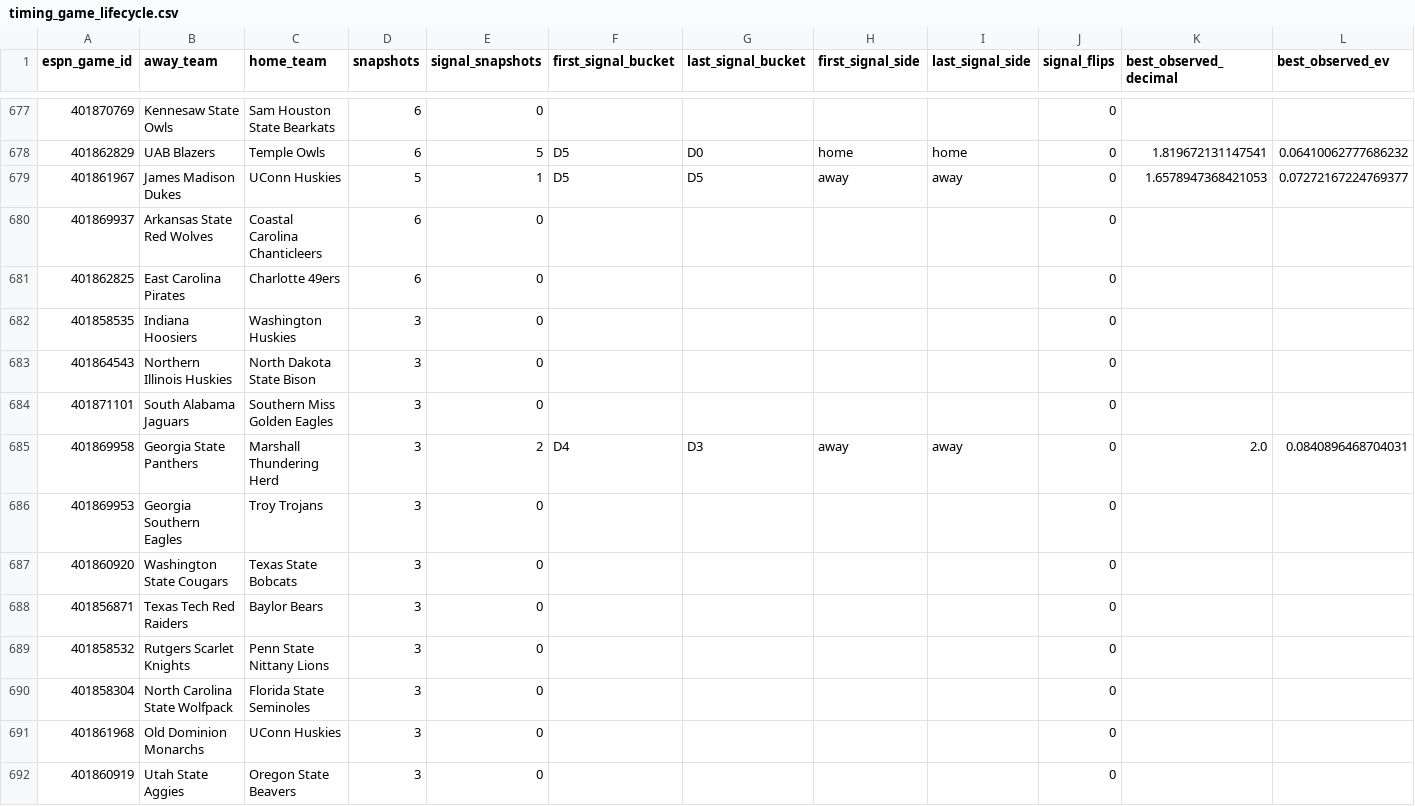
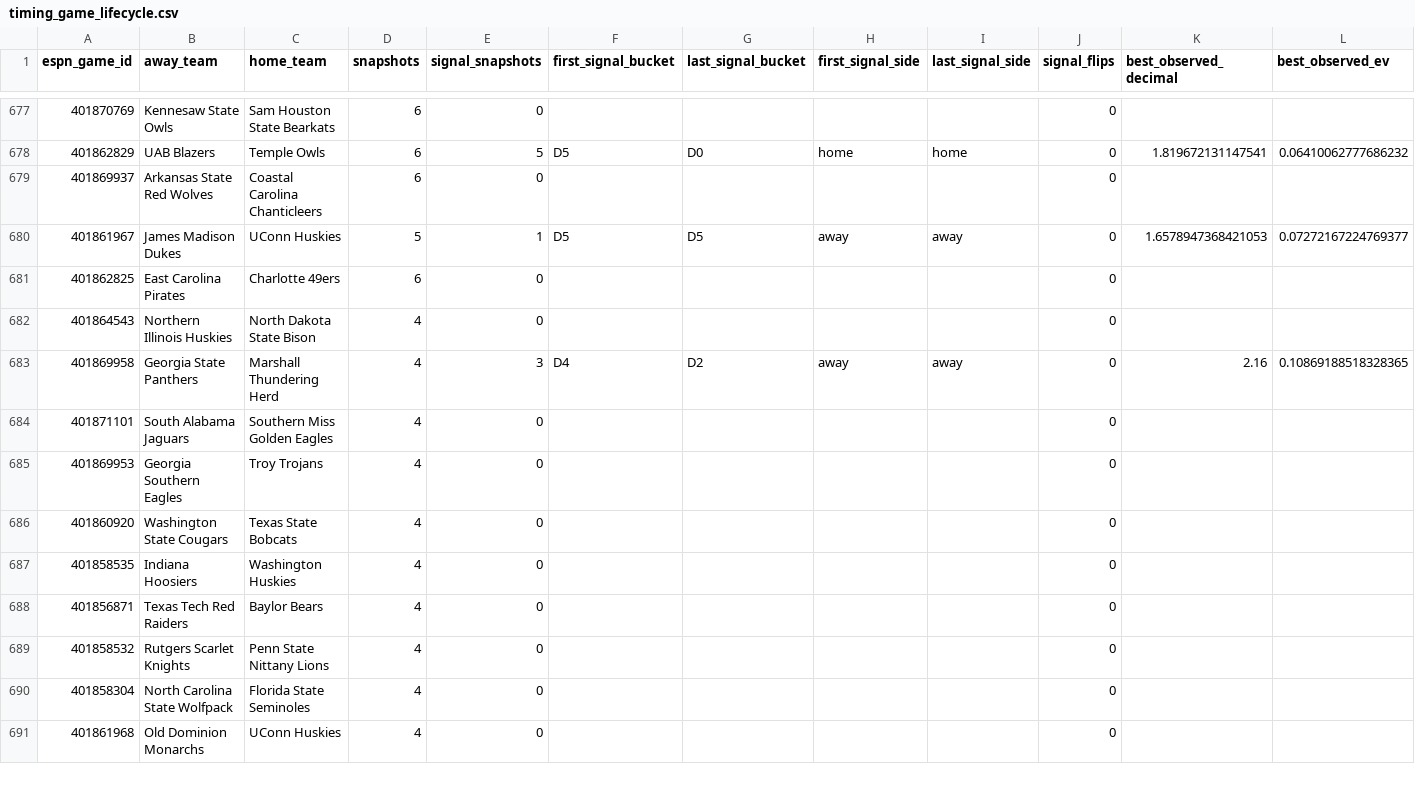
Before and after one commit to drhyphy/ncaa-football-daily-board, a CSV file: model/reports/timing_game_lifecycle.csv, drawn as a sheet; only a part is shown, gaps mark what is left out; the diff covers the shown part only.

```diff
--- a/model/reports/timing_game_lifecycle.csv
+++ b/model/reports/timing_game_lifecycle.csv
@@ -678,15 +678,14 @@ espn_game_id,away_team,home_team,snapshots,signal_snapshots,first_signal_bucket,
 401862829,UAB Blazers,Temple Owls,6,5,D5,D0,home,home,0,1.819672131147541,0.06410062777686232
+401869937,Arkansas State Red Wolves,Coastal Carolina Chanticleers,6,0,,,,,0,,
 401861967,James Madison Dukes,UConn Huskies,5,1,D5,D5,away,away,0,1.6578947368421053,0.07272167224769377
-401869937,Arkansas State Red Wolves,Coastal Carolina Chanticleers,6,0,,,,,0,,
 401862825,East Carolina Pirates,Charlotte 49ers,6,0,,,,,0,,
-401858535,Indiana Hoosiers,Washington Huskies,3,0,,,,,0,,
-401864543,Northern Illinois Huskies,North Dakota State Bison,3,0,,,,,0,,
-401871101,South Alabama Jaguars,Southern Miss Golden Eagles,3,0,,,,,0,,
-401869958,Georgia State Panthers,Marshall Thundering Herd,3,2,D4,D3,away,away,0,2.0,0.0840896468704031
-401869953,Georgia Southern Eagles,Troy Trojans,3,0,,,,,0,,
-401860920,Washington State Cougars,Texas State Bobcats,3,0,,,,,0,,
-401856871,Texas Tech Red Raiders,Baylor Bears,3,0,,,,,0,,
-401858532,Rutgers Scarlet Knights,Penn State Nittany Lions,3,0,,,,,0,,
-401858304,North Carolina State Wolfpack,Florida State Seminoles,3,0,,,,,0,,
-401861968,Old Dominion Monarchs,UConn Huskies,3,0,,,,,0,,
-401860919,Utah State Aggies,Oregon State Beavers,3,0,,,,,0,,
+401864543,Northern Illinois Huskies,North Dakota State Bison,4,0,,,,,0,,
+401869958,Georgia State Panthers,Marshall Thundering Herd,4,3,D4,D2,away,away,0,2.16,0.10869188518328365
+401871101,South Alabama Jaguars,Southern Miss Golden Eagles,4,0,,,,,0,,
+401869953,Georgia Southern Eagles,Troy Trojans,4,0,,,,,0,,
+401860920,Washington State Cougars,Texas State Bobcats,4,0,,,,,0,,
+401858535,Indiana Hoosiers,Washington Huskies,4,0,,,,,0,,
+401856871,Texas Tech Red Raiders,Baylor Bears,4,0,,,,,0,,
+401858532,Rutgers Scarlet Knights,Penn State Nittany Lions,4,0,,,,,0,,
+401858304,North Carolina State Wolfpack,Florida State Seminoles,4,0,,,,,0,,
+401861968,Old Dominion Monarchs,UConn Huskies,4,0,,,,,0,,
```
Also changed, not shown: 6 added rows, 5 removed rows, 17 moved rows and 58 edited cells elsewhere in this file, model/reports/timing_by_horizon.csv, model/reports/timing_pairwise_prices.csv, 7 other files.
